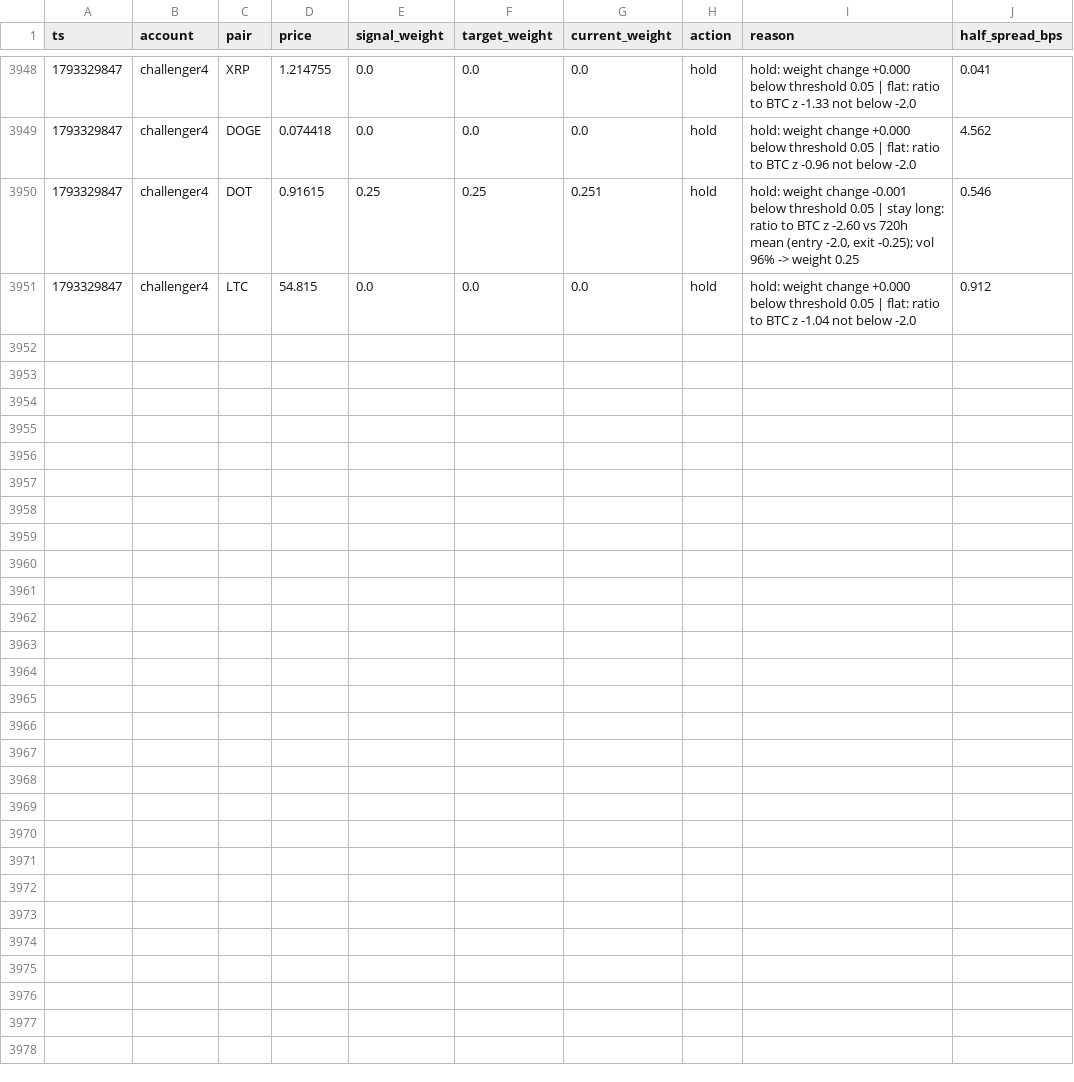
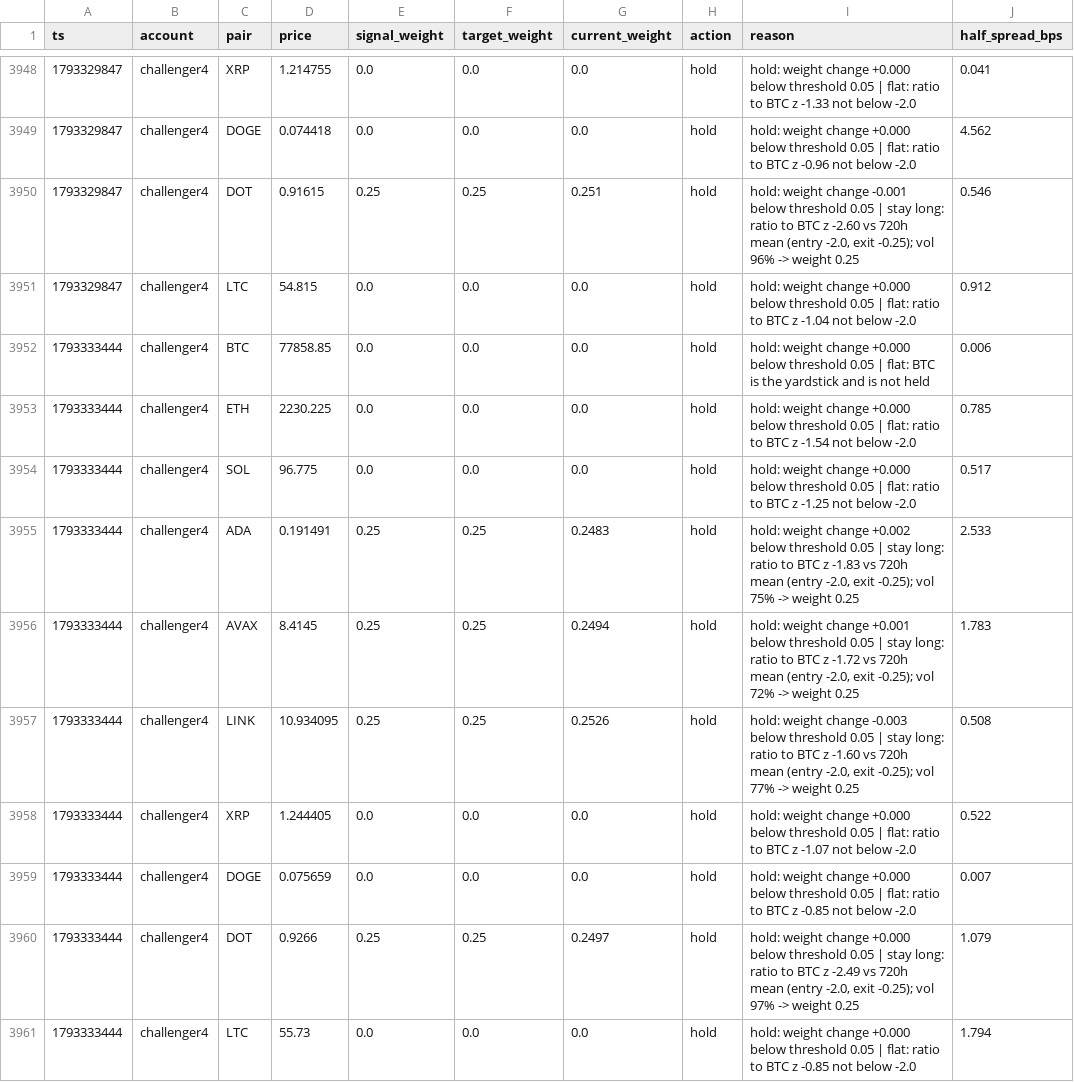
Before and after one commit to bookerfin-pixel/quantloop, a CSV file: state/challenger4/decisions.csv, drawn as a sheet; only a part is shown, gaps mark what is left out.

Commit message:
state: 2026-10-30T04:11Z

```diff
--- a/state/challenger4/decisions.csv
+++ b/state/challenger4/decisions.csv
@@ -3951 +3951,11 @@ ts,account,pair,price,signal_weight,target_weight,current_weight,action,reason,h
 1793329847,challenger4,LTC,54.815,0.0,0.0,0.0,hold,hold: weight change +0.000 below threshold 0.05 | flat: ratio to BTC z -1.04 not below -2.0,0.912
+1793333444,challenger4,BTC,77858.85,0.0,0.0,0.0,hold,hold: weight change +0.000 below threshold 0.05 | flat: BTC is the yardstick and is not held,0.006
+1793333444,challenger4,ETH,2230.225,0.0,0.0,0.0,hold,hold: weight change +0.000 below threshold 0.05 | flat: ratio to BTC z -1.54 not below -2.0,0.785
+1793333444,challenger4,SOL,96.775,0.0,0.0,0.0,hold,hold: weight change +0.000 below threshold 0.05 | flat: ratio to BTC z -1.25 not below -2.0,0.517
+1793333444,challenger4,ADA,0.191491,0.25,0.25,0.2483,hold,"hold: weight change +0.002 below threshold 0.05 | stay long: ratio to BTC z -1.83 vs 720h mean (entry -2.0, exit -0.25); vol 75% -> weight 0.25",2.533
+1793333444,challenger4,AVAX,8.4145,0.25,0.25,0.2494,hold,"hold: weight change +0.001 below threshold 0.05 | stay long: ratio to BTC z -1.72 vs 720h mean (entry -2.0, exit -0.25); vol 72% -> weight 0.25",1.783
+1793333444,challenger4,LINK,10.934095,0.25,0.25,0.2526,hold,"hold: weight change -0.003 below threshold 0.05 | stay long: ratio to BTC z -1.60 vs 720h mean (entry -2.0, exit -0.25); vol 77% -> weight 0.25",0.508
+1793333444,challenger4,XRP,1.244405,0.0,0.0,0.0,hold,hold: weight change +0.000 below threshold 0.05 | flat: ratio to BTC z -1.07 not below -2.0,0.522
+1793333444,challenger4,DOGE,0.075659,0.0,0.0,0.0,hold,hold: weight change +0.000 below threshold 0.05 | flat: ratio to BTC z -0.85 not below -2.0,0.007
+1793333444,challenger4,DOT,0.9266,0.25,0.25,0.2497,hold,"hold: weight change +0.000 below threshold 0.05 | stay long: ratio to BTC z -2.49 vs 720h mean (entry -2.0, exit -0.25); vol 97% -> weight 0.25",1.079
+1793333444,challenger4,LTC,55.73,0.0,0.0,0.0,hold,hold: weight change +0.000 below threshold 0.05 | flat: ratio to BTC z -0.85 not below -2.0,1.794
```
Also changed, not shown: state/candles/ADA.csv, state/candles/BTC.csv, 23 other files.
